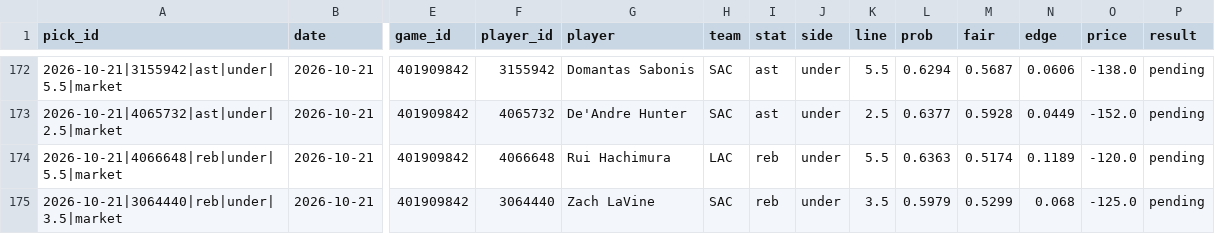
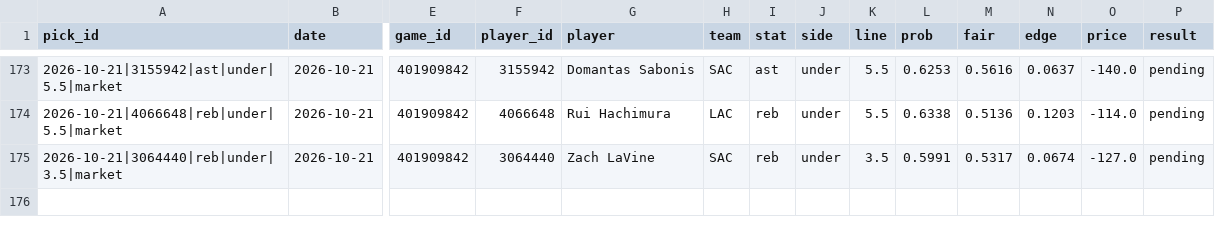
Before and after one commit to Abs-23/nba-prop-engine, a CSV file: data/picks_history.csv, drawn as a sheet; only a part is shown, gaps mark what is left out; removed rows and columns are numbered as before the commit, all else as after; rows hold the shown columns only; the diff covers the shown part only; the diff names each change by its address in the sheet, - before the commit and + after, or states it on an @@ line.

```diff
--- a/data/picks_history.csv
+++ b/data/picks_history.csv
-L173 (prob): 0.6294
+L173 (prob): 0.6253
-M173 (fair): 0.5687
+M173 (fair): 0.5616
-N173 (edge): 0.0606
+N173 (edge): 0.0637
-O173 (price): -138.0
+O173 (price): -140.0
-row 173: 2026-10-21|4065732|ast|under|2.5|market | 2026-10-21 | 401909842 | 4065732 | De'Andre Hunter | SAC | ast | under | 2.5 | 0.6377 | 0.5928 | 0.0449 | -152.0 | pending
-L174 (prob): 0.6363
+L174 (prob): 0.6338
-M174 (fair): 0.5174
+M174 (fair): 0.5136
-N174 (edge): 0.1189
+N174 (edge): 0.1203
-O174 (price): -120.0
+O174 (price): -114.0
-L175 (prob): 0.5979
+L175 (prob): 0.5991
-M175 (fair): 0.5299
+M175 (fair): 0.5317
-N175 (edge): 0.068
+N175 (edge): 0.0674
-O175 (price): -125.0
+O175 (price): -127.0
```
Also changed, not shown: 1 added row and 31 edited cells elsewhere in this file, data/lineups_history.csv, 3 other files.
